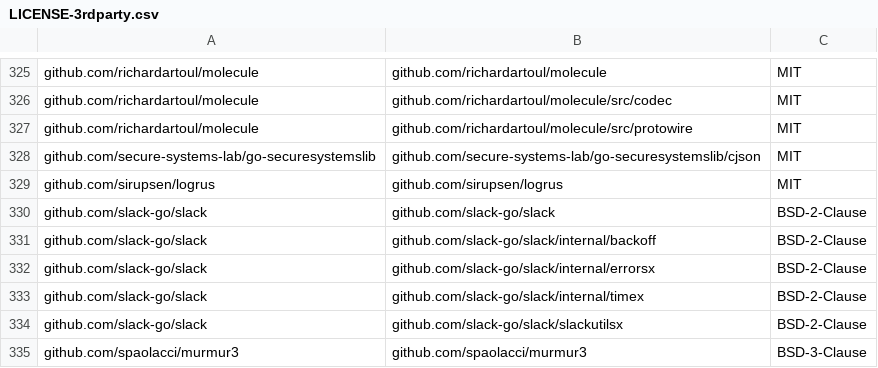
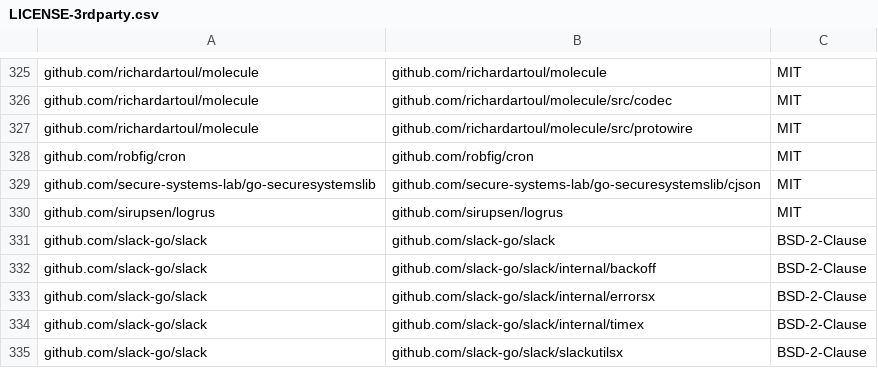
Before and after one commit to DataDog/chaos-controller, a CSV file: LICENSE-3rdparty.csv, drawn as a sheet; only a part is shown, gaps mark what is left out; the shorter side is filled out with more unchanged rows; the diff names each change by its address in the sheet, - before the commit and + after, or states it on an @@ line.

Commit message:
Fix missing comma in main. Add third party license

```diff
--- a/LICENSE-3rdparty.csv
+++ b/LICENSE-3rdparty.csv
+row 328: github.com/robfig/cron | github.com/robfig/cron | MIT
```
